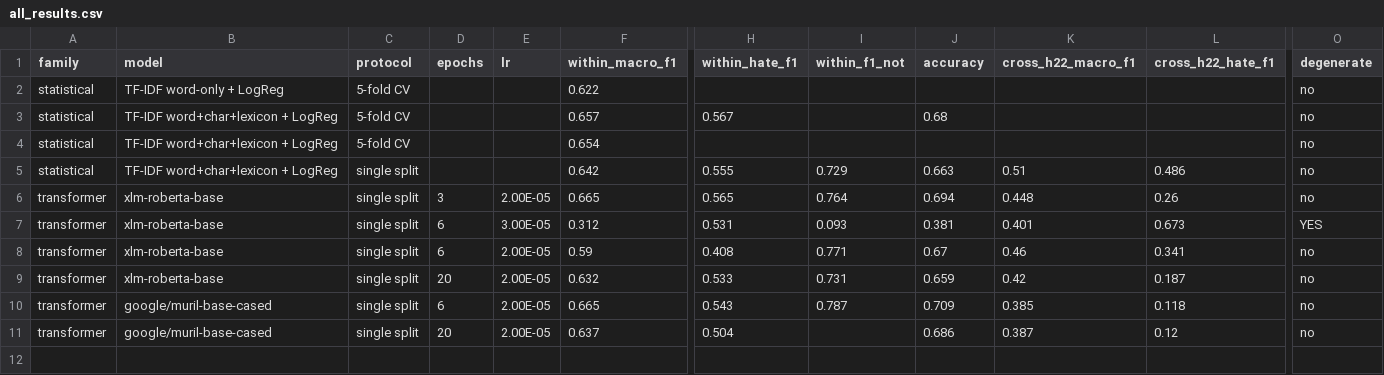
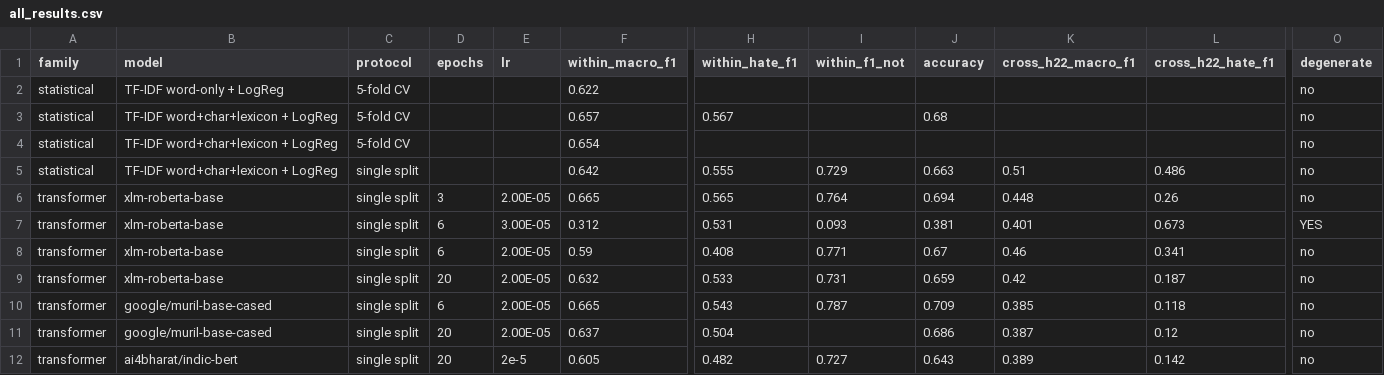
Before and after one commit to mihirmakwana03/msc-hinglish-hate, a CSV file: writing/all_results.csv, drawn as a sheet; only a part is shown, gaps mark what is left out; rows hold the shown columns only; the diff names each change by its address in the sheet, - before the commit and + after, or states it on an @@ line.

Commit message:
Add results for Indic-BERT transformer model to results CSV files
- Updated all_results.csv to include performance metrics for the ai4bharat/indic-bert model with 20 epochs.
- Updated master_results_table.csv to reflect the same addition, noting that this configuration is yet to be fully explored.

```diff
--- a/writing/all_results.csv
+++ b/writing/all_results.csv
+row 12: transformer | ai4bharat/indic-bert | single split | 20 | 2e-5 | 0.605 | 0.482 | 0.727 | 0.643 | 0.389 | 0.142 | no
```
Also changed, not shown: writing/master_results_table.csv, 1 other file.
